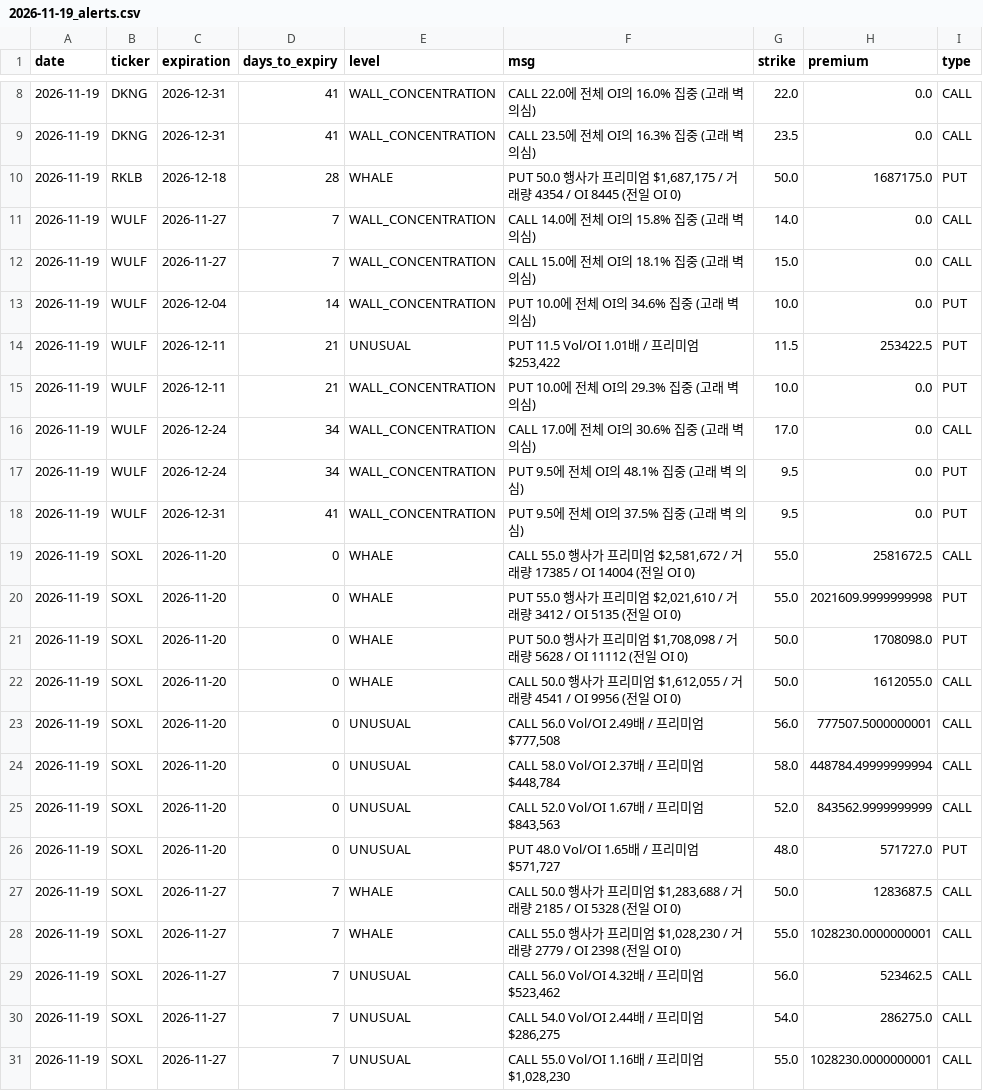
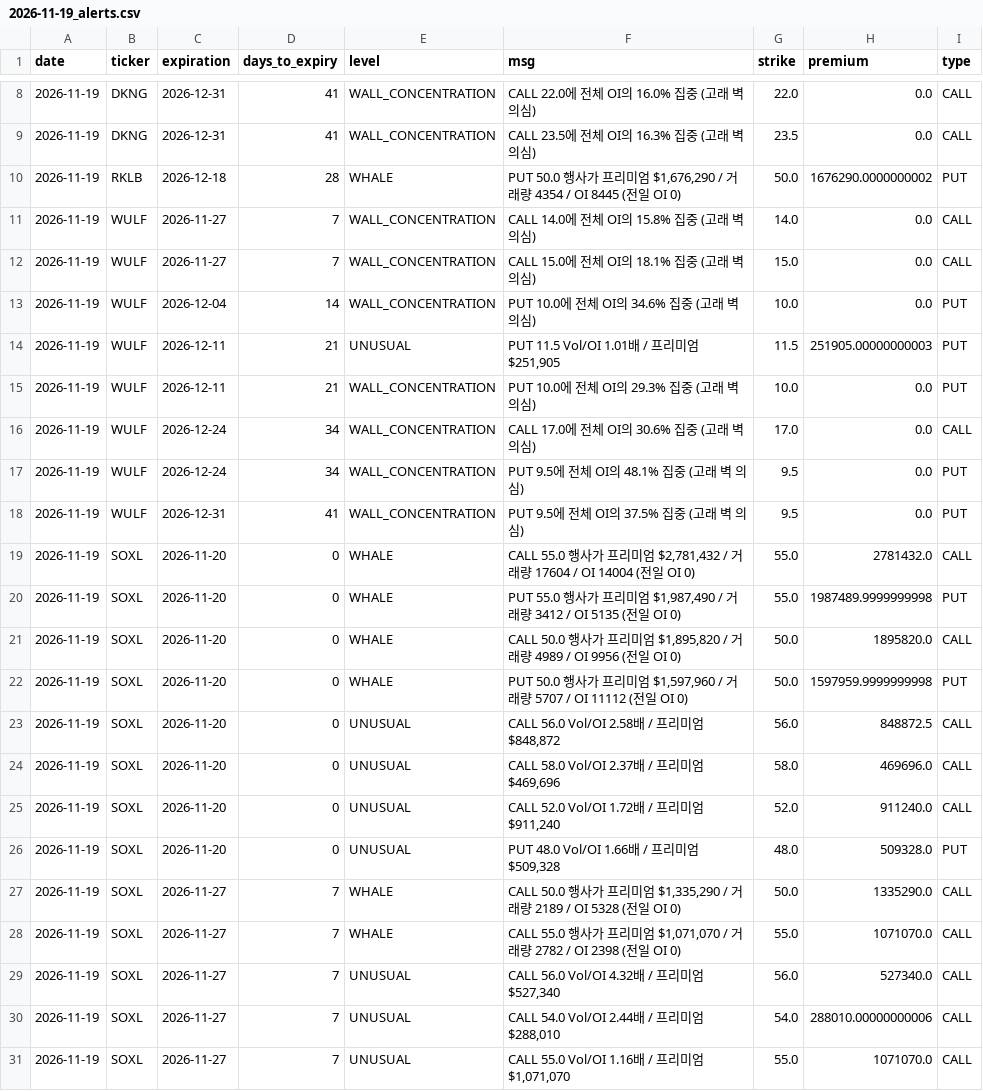
Before and after one commit to kwonbora1220/option-wall, a CSV file: data/2026-11-19_alerts.csv, drawn as a sheet; only a part is shown, gaps mark what is left out; the diff covers the shown part only.

```diff
--- a/data/2026-11-19_alerts.csv
+++ b/data/2026-11-19_alerts.csv
@@ -9,3 +9,3 @@ date,ticker,expiration,days_to_expiry,level,msg,strike,premium,type
 2026-11-19,DKNG,2026-12-31,41,WALL_CONCENTRATION,CALL 23.5에 전체 OI의 16.3% 집중 (고래 벽 의심),23.5,0.0,CALL
-2026-11-19,RKLB,2026-12-18,28,WHALE,"PUT 50.0 행사가 프리미엄 $1,687,175 / 거래량 4354 / OI 8445 (전일 OI 0)",50.0,1687175.0,PUT
+2026-11-19,RKLB,2026-12-18,28,WHALE,"PUT 50.0 행사가 프리미엄 $1,676,290 / 거래량 4354 / OI 8445 (전일 OI 0)",50.0,1676290.0000000002,PUT
 2026-11-19,WULF,2026-11-27,7,WALL_CONCENTRATION,CALL 14.0에 전체 OI의 15.8% 집중 (고래 벽 의심),14.0,0.0,CALL
@@ -13,3 +13,3 @@ date,ticker,expiration,days_to_expiry,level,msg,strike,premium,type
 2026-11-19,WULF,2026-12-04,14,WALL_CONCENTRATION,PUT 10.0에 전체 OI의 34.6% 집중 (고래 벽 의심),10.0,0.0,PUT
-2026-11-19,WULF,2026-12-11,21,UNUSUAL,"PUT 11.5 Vol/OI 1.01배 / 프리미엄 $253,422",11.5,253422.5,PUT
+2026-11-19,WULF,2026-12-11,21,UNUSUAL,"PUT 11.5 Vol/OI 1.01배 / 프리미엄 $251,905",11.5,251905.00000000003,PUT
 2026-11-19,WULF,2026-12-11,21,WALL_CONCENTRATION,PUT 10.0에 전체 OI의 29.3% 집중 (고래 벽 의심),10.0,0.0,PUT
@@ -18,14 +18,14 @@ date,ticker,expiration,days_to_expiry,level,msg,strike,premium,type
 2026-11-19,WULF,2026-12-31,41,WALL_CONCENTRATION,PUT 9.5에 전체 OI의 37.5% 집중 (고래 벽 의심),9.5,0.0,PUT
-2026-11-19,SOXL,2026-11-20,0,WHALE,"CALL 55.0 행사가 프리미엄 $2,581,672 / 거래량 17385 / OI 14004 (전일 OI 0)",55.0,2581672.5,CALL
-2026-11-19,SOXL,2026-11-20,0,WHALE,"PUT 55.0 행사가 프리미엄 $2,021,610 / 거래량 3412 / OI 5135 (전일 OI 0)",55.0,2021609.9999999998,PUT
-2026-11-19,SOXL,2026-11-20,0,WHALE,"PUT 50.0 행사가 프리미엄 $1,708,098 / 거래량 5628 / OI 11112 (전일 OI 0)",50.0,1708098.0,PUT
-2026-11-19,SOXL,2026-11-20,0,WHALE,"CALL 50.0 행사가 프리미엄 $1,612,055 / 거래량 4541 / OI 9956 (전일 OI 0)",50.0,1612055.0,CALL
-2026-11-19,SOXL,2026-11-20,0,UNUSUAL,"CALL 56.0 Vol/OI 2.49배 / 프리미엄 $777,508",56.0,777507.5000000001,CALL
-2026-11-19,SOXL,2026-11-20,0,UNUSUAL,"CALL 58.0 Vol/OI 2.37배 / 프리미엄 $448,784",58.0,448784.49999999994,CALL
-2026-11-19,SOXL,2026-11-20,0,UNUSUAL,"CALL 52.0 Vol/OI 1.67배 / 프리미엄 $843,563",52.0,843562.9999999999,CALL
-2026-11-19,SOXL,2026-11-20,0,UNUSUAL,"PUT 48.0 Vol/OI 1.65배 / 프리미엄 $571,727",48.0,571727.0,PUT
-2026-11-19,SOXL,2026-11-27,7,WHALE,"CALL 50.0 행사가 프리미엄 $1,283,688 / 거래량 2185 / OI 5328 (전일 OI 0)",50.0,1283687.5,CALL
-2026-11-19,SOXL,2026-11-27,7,WHALE,"CALL 55.0 행사가 프리미엄 $1,028,230 / 거래량 2779 / OI 2398 (전일 OI 0)",55.0,1028230.0000000001,CALL
-2026-11-19,SOXL,2026-11-27,7,UNUSUAL,"CALL 56.0 Vol/OI 4.32배 / 프리미엄 $523,462",56.0,523462.5,CALL
-2026-11-19,SOXL,2026-11-27,7,UNUSUAL,"CALL 54.0 Vol/OI 2.44배 / 프리미엄 $286,275",54.0,286275.0,CALL
-2026-11-19,SOXL,2026-11-27,7,UNUSUAL,"CALL 55.0 Vol/OI 1.16배 / 프리미엄 $1,028,230",55.0,1028230.0000000001,CALL
+2026-11-19,SOXL,2026-11-20,0,WHALE,"CALL 55.0 행사가 프리미엄 $2,781,432 / 거래량 17604 / OI 14004 (전일 OI 0)",55.0,2781432.0,CALL
+2026-11-19,SOXL,2026-11-20,0,WHALE,"PUT 55.0 행사가 프리미엄 $1,987,490 / 거래량 3412 / OI 5135 (전일 OI 0)",55.0,1987489.9999999998,PUT
+2026-11-19,SOXL,2026-11-20,0,WHALE,"CALL 50.0 행사가 프리미엄 $1,895,820 / 거래량 4989 / OI 9956 (전일 OI 0)",50.0,1895820.0,CALL
+2026-11-19,SOXL,2026-11-20,0,WHALE,"PUT 50.0 행사가 프리미엄 $1,597,960 / 거래량 5707 / OI 11112 (전일 OI 0)",50.0,1597959.9999999998,PUT
+2026-11-19,SOXL,2026-11-20,0,UNUSUAL,"CALL 56.0 Vol/OI 2.58배 / 프리미엄 $848,872",56.0,848872.5,CALL
+2026-11-19,SOXL,2026-11-20,0,UNUSUAL,"CALL 58.0 Vol/OI 2.37배 / 프리미엄 $469,696",58.0,469696.0,CALL
+2026-11-19,SOXL,2026-11-20,0,UNUSUAL,"CALL 52.0 Vol/OI 1.72배 / 프리미엄 $911,240",52.0,911240.0,CALL
+2026-11-19,SOXL,2026-11-20,0,UNUSUAL,"PUT 48.0 Vol/OI 1.66배 / 프리미엄 $509,328",48.0,509328.0,PUT
+2026-11-19,SOXL,2026-11-27,7,WHALE,"CALL 50.0 행사가 프리미엄 $1,335,290 / 거래량 2189 / OI 5328 (전일 OI 0)",50.0,1335290.0,CALL
+2026-11-19,SOXL,2026-11-27,7,WHALE,"CALL 55.0 행사가 프리미엄 $1,071,070 / 거래량 2782 / OI 2398 (전일 OI 0)",55.0,1071070.0,CALL
+2026-11-19,SOXL,2026-11-27,7,UNUSUAL,"CALL 56.0 Vol/OI 4.32배 / 프리미엄 $527,340",56.0,527340.0,CALL
+2026-11-19,SOXL,2026-11-27,7,UNUSUAL,"CALL 54.0 Vol/OI 2.44배 / 프리미엄 $288,010",54.0,288010.00000000006,CALL
+2026-11-19,SOXL,2026-11-27,7,UNUSUAL,"CALL 55.0 Vol/OI 1.16배 / 프리미엄 $1,071,070",55.0,1071070.0,CALL
```
Also changed, not shown: 46 edited cells elsewhere in this file, data/2026-11-19_BE.csv, data/2026-11-19_META.csv, 7 other files.
